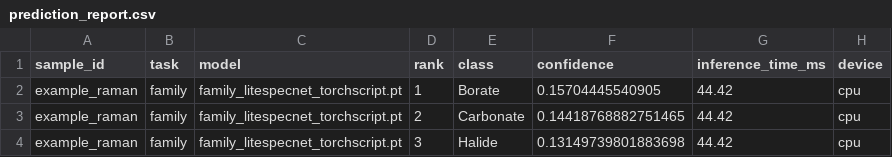
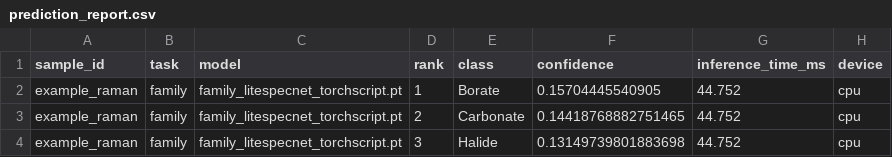
Before and after one commit to hkphimanshukumar321/Spec2Prop-Inorg, a CSV file: deploy/outputs/prediction_report.csv, drawn as a sheet.

```diff
--- a/deploy/outputs/prediction_report.csv
+++ b/deploy/outputs/prediction_report.csv
@@ -1,4 +1,4 @@
 sample_id,task,model,rank,class,confidence,inference_time_ms,device
-example_raman,family,family_litespecnet_torchscript.pt,1,Borate,0.15704445540905,44.42,cpu
-example_raman,family,family_litespecnet_torchscript.pt,2,Carbonate,0.14418768882751465,44.42,cpu
-example_raman,family,family_litespecnet_torchscript.pt,3,Halide,0.13149739801883698,44.42,cpu
+example_raman,family,family_litespecnet_torchscript.pt,1,Borate,0.15704445540905,44.752,cpu
+example_raman,family,family_litespecnet_torchscript.pt,2,Carbonate,0.14418768882751465,44.752,cpu
+example_raman,family,family_litespecnet_torchscript.pt,3,Halide,0.13149739801883698,44.752,cpu
```
Also changed, not shown: 28 other files.
